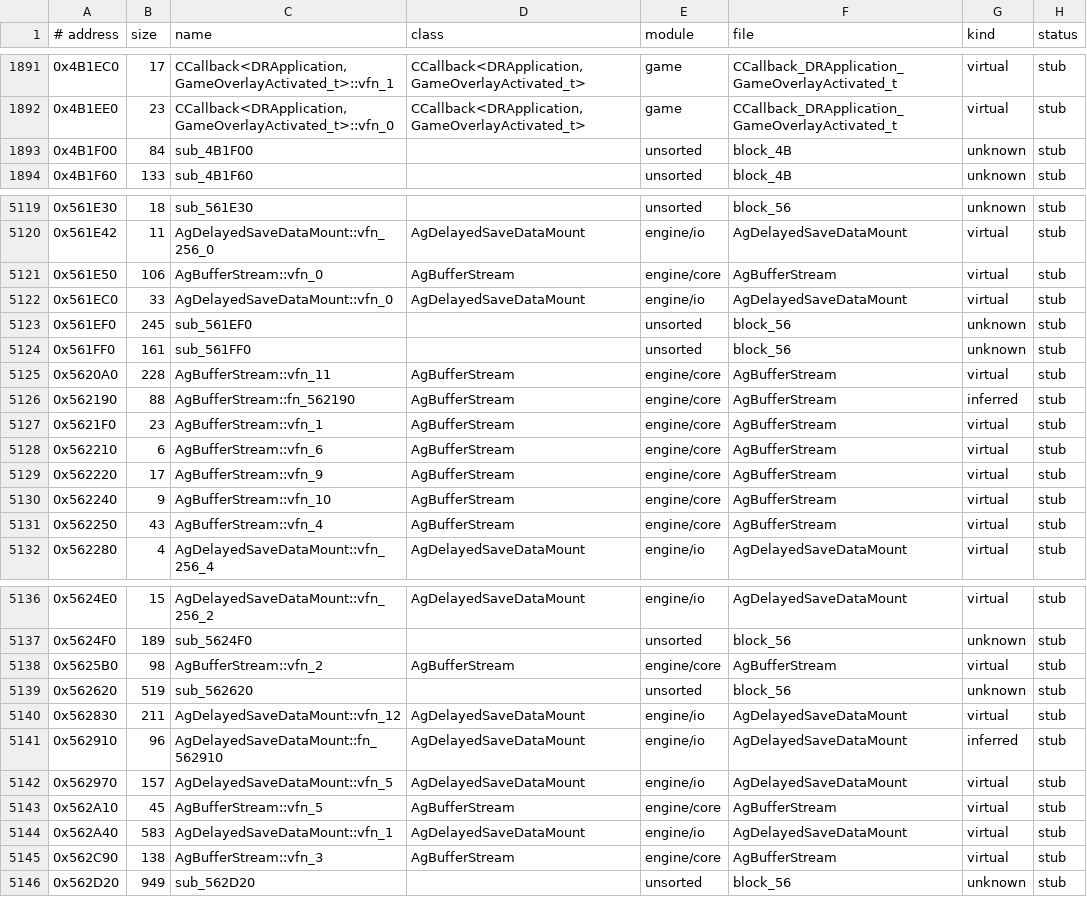
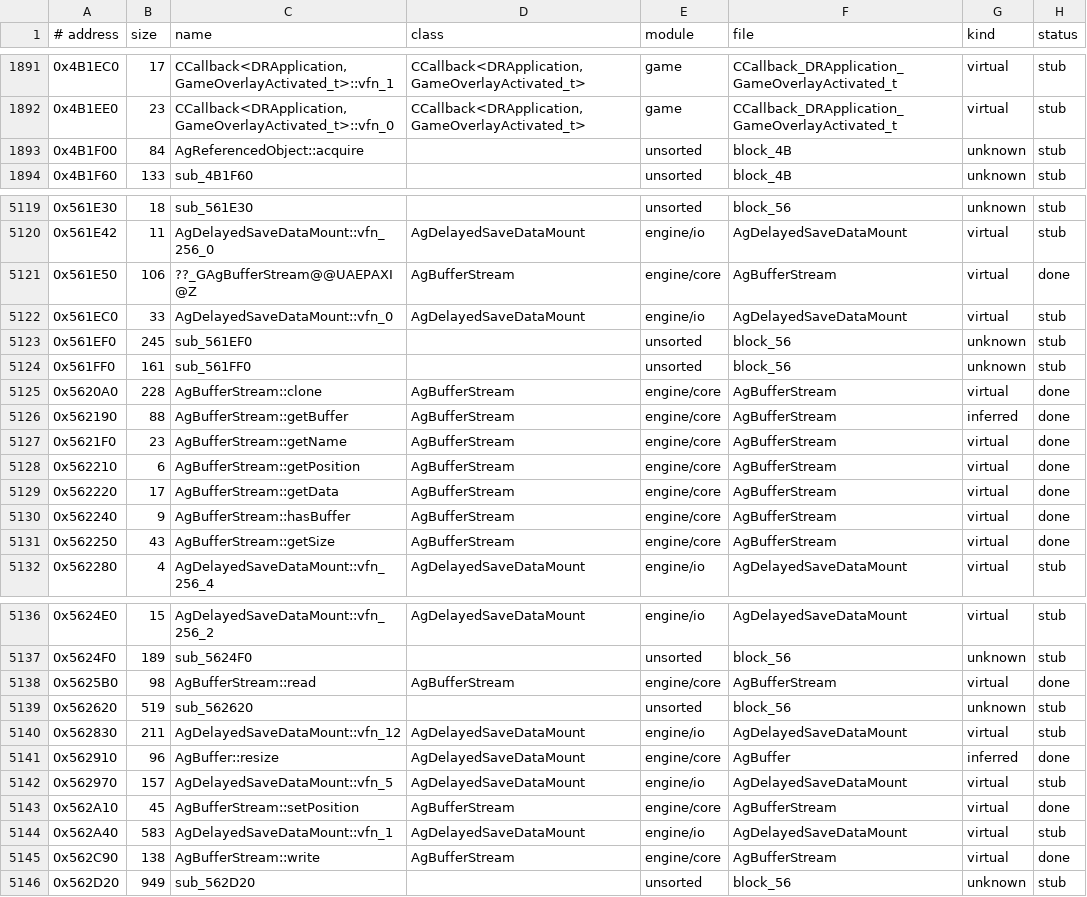
Before and after one commit to Pucas01/DISTRUST, a TSV file: config/catalog.tsv, drawn as a sheet; only a part is shown, gaps mark what is left out; the diff covers the shown part only.

```diff
--- a/config/catalog.tsv
+++ b/config/catalog.tsv
@@ -1892,3 +1892,3 @@
 0x4B1EE0	23	CCallback<DRApplication,GameOverlayActivated_t>::vfn_0	CCallback<DRApplication,GameOverlayActivated_t>	game	CCallback_DRApplication_GameOverlayActivated_t	virtual	stub
-0x4B1F00	84	sub_4B1F00		unsorted	block_4B	unknown	stub
+0x4B1F00	84	AgReferencedObject::acquire		unsorted	block_4B	unknown	stub
 0x4B1F60	133	sub_4B1F60		unsorted	block_4B	unknown	stub
@@ -5120,3 +5120,3 @@
 0x561E42	11	AgDelayedSaveDataMount::vfn_256_0	AgDelayedSaveDataMount	engine/io	AgDelayedSaveDataMount	virtual	stub
-0x561E50	106	AgBufferStream::vfn_0	AgBufferStream	engine/core	AgBufferStream	virtual	stub
+0x561E50	106	??_GAgBufferStream@@UAEPAXI@Z	AgBufferStream	engine/core	AgBufferStream	virtual	done
 0x561EC0	33	AgDelayedSaveDataMount::vfn_0	AgDelayedSaveDataMount	engine/io	AgDelayedSaveDataMount	virtual	stub
@@ -5124,9 +5124,9 @@
 0x561FF0	161	sub_561FF0		unsorted	block_56	unknown	stub
-0x5620A0	228	AgBufferStream::vfn_11	AgBufferStream	engine/core	AgBufferStream	virtual	stub
-0x562190	88	AgBufferStream::fn_562190	AgBufferStream	engine/core	AgBufferStream	inferred	stub
-0x5621F0	23	AgBufferStream::vfn_1	AgBufferStream	engine/core	AgBufferStream	virtual	stub
-0x562210	6	AgBufferStream::vfn_6	AgBufferStream	engine/core	AgBufferStream	virtual	stub
-0x562220	17	AgBufferStream::vfn_9	AgBufferStream	engine/core	AgBufferStream	virtual	stub
-0x562240	9	AgBufferStream::vfn_10	AgBufferStream	engine/core	AgBufferStream	virtual	stub
-0x562250	43	AgBufferStream::vfn_4	AgBufferStream	engine/core	AgBufferStream	virtual	stub
+0x5620A0	228	AgBufferStream::clone	AgBufferStream	engine/core	AgBufferStream	virtual	done
+0x562190	88	AgBufferStream::getBuffer	AgBufferStream	engine/core	AgBufferStream	inferred	done
+0x5621F0	23	AgBufferStream::getName	AgBufferStream	engine/core	AgBufferStream	virtual	done
+0x562210	6	AgBufferStream::getPosition	AgBufferStream	engine/core	AgBufferStream	virtual	done
+0x562220	17	AgBufferStream::getData	AgBufferStream	engine/core	AgBufferStream	virtual	done
+0x562240	9	AgBufferStream::hasBuffer	AgBufferStream	engine/core	AgBufferStream	virtual	done
+0x562250	43	AgBufferStream::getSize	AgBufferStream	engine/core	AgBufferStream	virtual	done
 0x562280	4	AgDelayedSaveDataMount::vfn_256_4	AgDelayedSaveDataMount	engine/io	AgDelayedSaveDataMount	virtual	stub
@@ -5137,10 +5137,10 @@
 0x5624F0	189	sub_5624F0		unsorted	block_56	unknown	stub
-0x5625B0	98	AgBufferStream::vfn_2	AgBufferStream	engine/core	AgBufferStream	virtual	stub
+0x5625B0	98	AgBufferStream::read	AgBufferStream	engine/core	AgBufferStream	virtual	done
 0x562620	519	sub_562620		unsorted	block_56	unknown	stub
 0x562830	211	AgDelayedSaveDataMount::vfn_12	AgDelayedSaveDataMount	engine/io	AgDelayedSaveDataMount	virtual	stub
-0x562910	96	AgDelayedSaveDataMount::fn_562910	AgDelayedSaveDataMount	engine/io	AgDelayedSaveDataMount	inferred	stub
+0x562910	96	AgBuffer::resize	AgDelayedSaveDataMount	engine/core	AgBuffer	inferred	done
 0x562970	157	AgDelayedSaveDataMount::vfn_5	AgDelayedSaveDataMount	engine/io	AgDelayedSaveDataMount	virtual	stub
-0x562A10	45	AgBufferStream::vfn_5	AgBufferStream	engine/core	AgBufferStream	virtual	stub
+0x562A10	45	AgBufferStream::setPosition	AgBufferStream	engine/core	AgBufferStream	virtual	done
 0x562A40	583	AgDelayedSaveDataMount::vfn_1	AgDelayedSaveDataMount	engine/io	AgDelayedSaveDataMount	virtual	stub
-0x562C90	138	AgBufferStream::vfn_3	AgBufferStream	engine/core	AgBufferStream	virtual	stub
+0x562C90	138	AgBufferStream::write	AgBufferStream	engine/core	AgBufferStream	virtual	done
 0x562D20	949	sub_562D20		unsorted	block_56	unknown	stub
```
Also changed, not shown: 17 edited cells elsewhere in this file, config/symbols.tsv, 16 other files.
